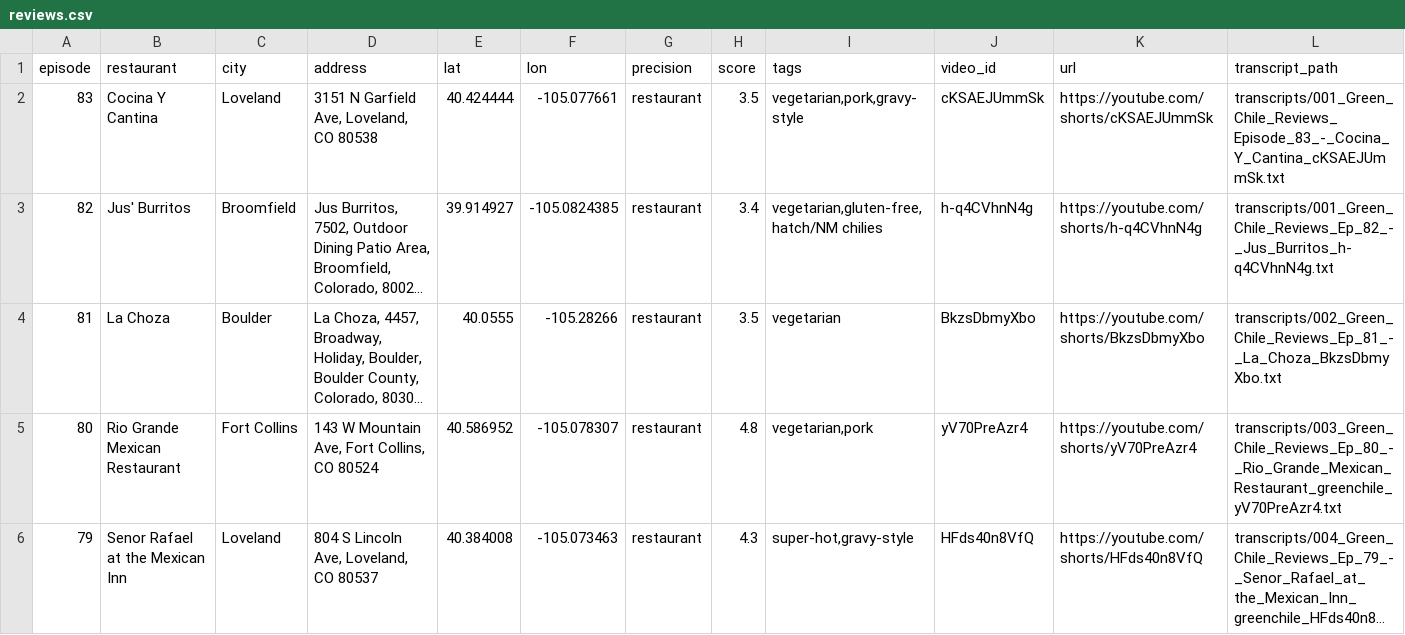
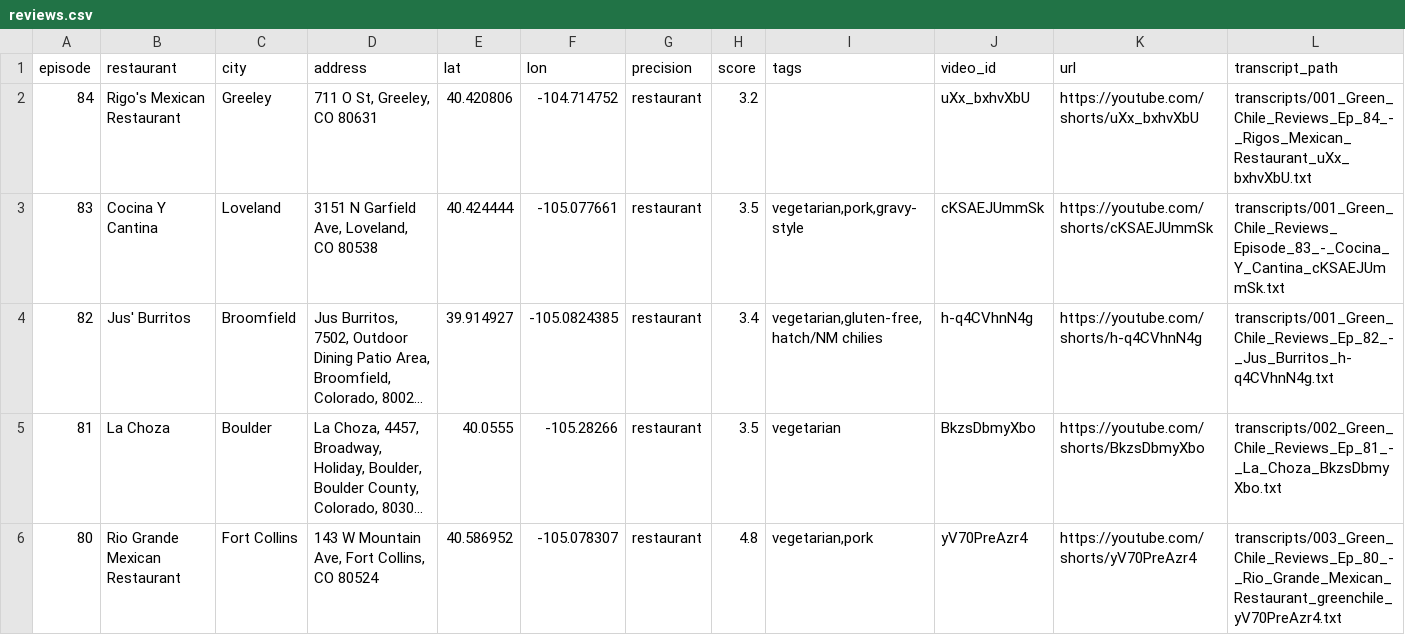
Before and after one commit to mattastone/colorado-green-chili, a CSV file: out/reviews.csv, drawn as a sheet; only a part is shown; the shorter side is filled out with more unchanged rows; long unchanged cells end in ….

```diff
--- a/out/reviews.csv
+++ b/out/reviews.csv
@@ -1,2 +1,3 @@
 episode,restaurant,city,address,lat,lon,precision,score,tags,video_id,url,transcript_path
+84,Rigo's Mexican Restaurant,Greeley,"711 O St, Greeley, CO 80631",40.420806,-104.714752,restaurant,3.2,,uXx_bxhvXbU,https://youtube.com/shorts/uXx_bxhvXbU,transcripts/001_Green_Chile_Reviews_Ep_84_-_Rigos_Mexican_Restaurant_uXx_bxhvXbU.txt
 83,Cocina Y Cantina,Loveland,"3151 N Garfield Ave, Loveland, CO 80538",40.424444,-105.077661,restaurant,3.5,"vegetarian,pork,gravy-style",cKSAEJUmmSk,https://youtube.com/shorts/cKSAEJUmmSk,transcripts/001_Green_Chile_Reviews_Episode_83_-_Cocina_Y_Cantina_cKSAEJUmmSk.txt
```
Also changed, not shown: manual_locations.csv, 6 other files.
